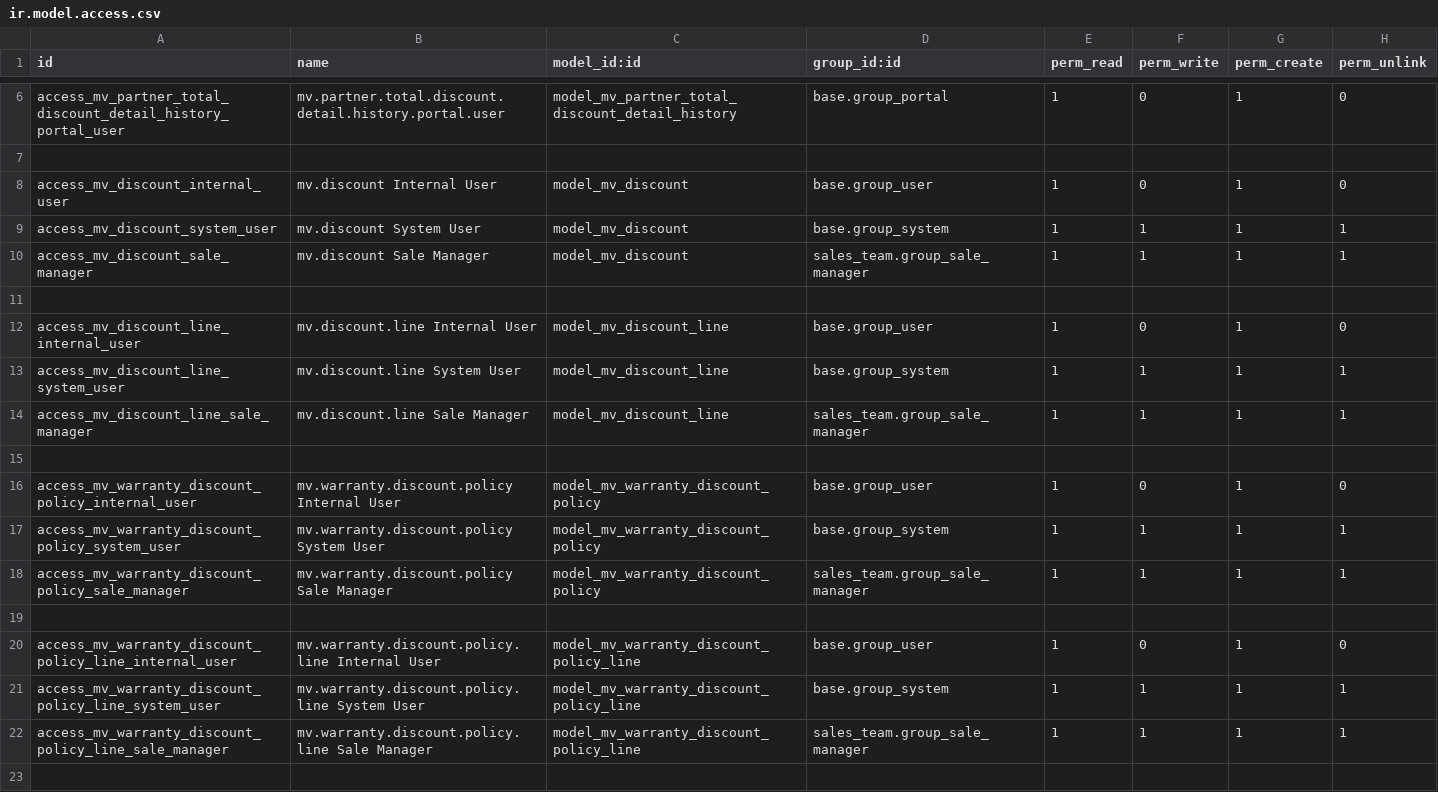
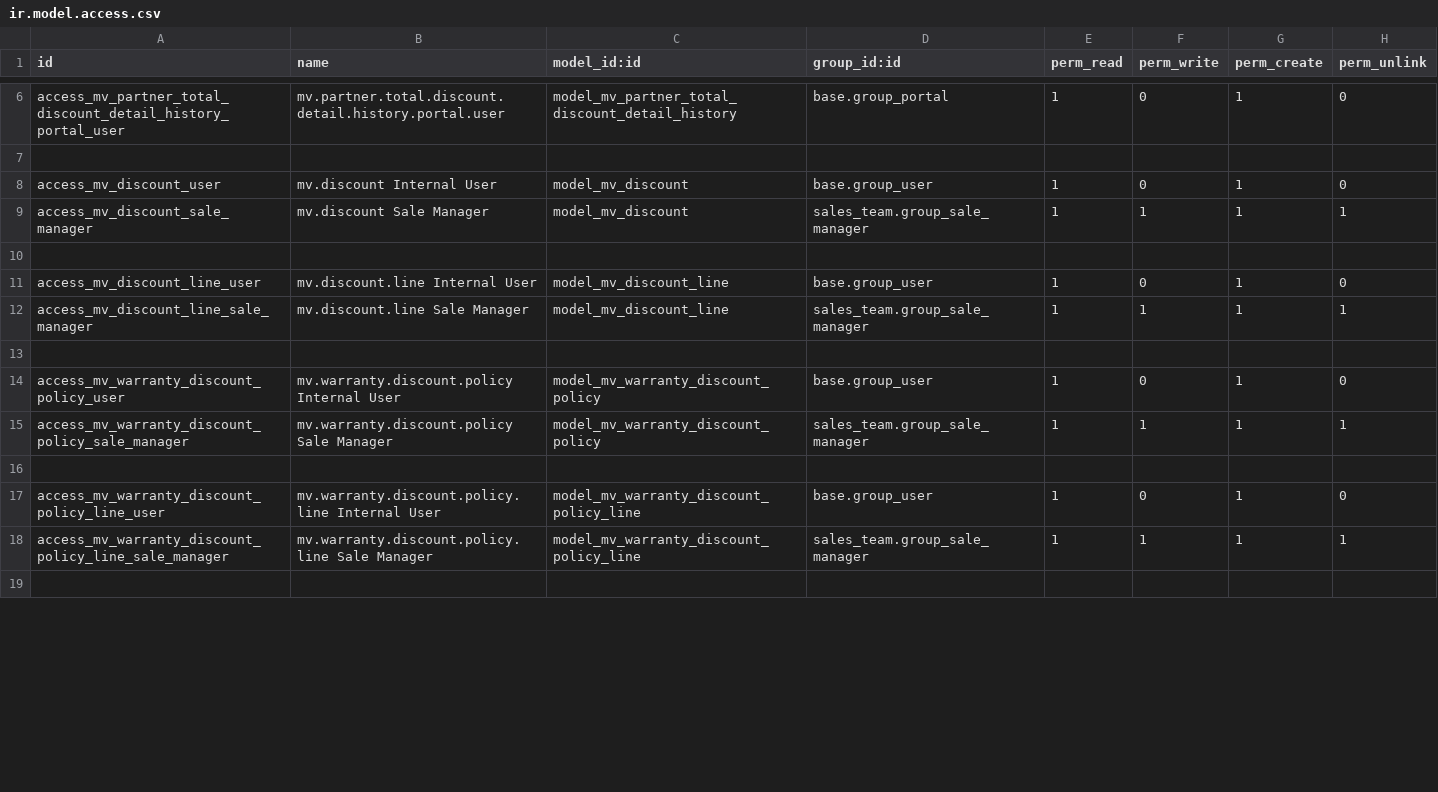
Before and after one commit to qdai123/moveopluscustom, a CSV file: mv_sale/security/ir.model.access.csv, drawn as a sheet; only a part is shown, gaps mark what is left out; the diff covers the shown part only.

Commit message:
[DEV] mv_sale: Compute Discount Product Warranty Update new solutions

```diff
--- a/mv_sale/security/ir.model.access.csv
+++ b/mv_sale/security/ir.model.access.csv
@@ -7,16 +7,12 @@ access_mv_partner_total_discount_detail_history_portal_user,mv.partner.total.dis
 
-access_mv_discount_internal_user,mv.discount Internal User,model_mv_discount,base.group_user,1,0,1,0
-access_mv_discount_system_user,mv.discount System User,model_mv_discount,base.group_system,1,1,1,1
+access_mv_discount_user,mv.discount Internal User,model_mv_discount,base.group_user,1,0,1,0
 access_mv_discount_sale_manager,mv.discount Sale Manager,model_mv_discount,sales_team.group_sale_manager,1,1,1,1
 
-access_mv_discount_line_internal_user,mv.discount.line Internal User,model_mv_discount_line,base.group_user,1,0,1,0
-access_mv_discount_line_system_user,mv.discount.line System User,model_mv_discount_line,base.group_system,1,1,1,1
+access_mv_discount_line_user,mv.discount.line Internal User,model_mv_discount_line,base.group_user,1,0,1,0
 access_mv_discount_line_sale_manager,mv.discount.line Sale Manager,model_mv_discount_line,sales_team.group_sale_manager,1,1,1,1
 
-access_mv_warranty_discount_policy_internal_user,mv.warranty.discount.policy Internal User,model_mv_warranty_discount_policy,base.group_user,1,0,1,0
-access_mv_warranty_discount_policy_system_user,mv.warranty.discount.policy System User,model_mv_warranty_discount_policy,base.group_system,1,1,1,1
+access_mv_warranty_discount_policy_user,mv.warranty.discount.policy Internal User,model_mv_warranty_discount_policy,base.group_user,1,0,1,0
 access_mv_warranty_discount_policy_sale_manager,mv.warranty.discount.policy Sale Manager,model_mv_warranty_discount_policy,sales_team.group_sale_manager,1,1,1,1
 
-access_mv_warranty_discount_policy_line_internal_user,mv.warranty.discount.policy.line Internal User,model_mv_warranty_discount_policy_line,base.group_user,1,0,1,0
-access_mv_warranty_discount_policy_line_system_user,mv.warranty.discount.policy.line System User,model_mv_warranty_discount_policy_line,base.group_system,1,1,1,1
+access_mv_warranty_discount_policy_line_user,mv.warranty.discount.policy.line Internal User,model_mv_warranty_discount_policy_line,base.group_user,1,0,1,0
 access_mv_warranty_discount_policy_line_sale_manager,mv.warranty.discount.policy.line Sale Manager,model_mv_warranty_discount_policy_line,sales_team.group_sale_manager,1,1,1,1
```
Also changed, not shown: 12 added rows, 8 removed rows and 8 edited cells elsewhere in this file, 14 other files.
